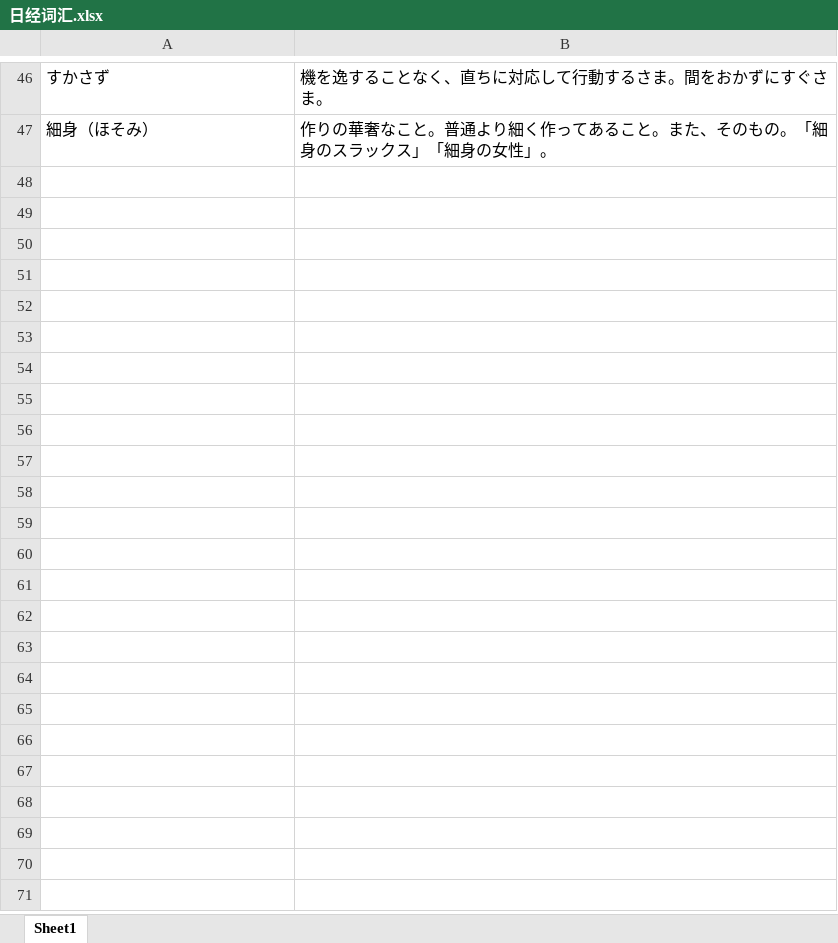
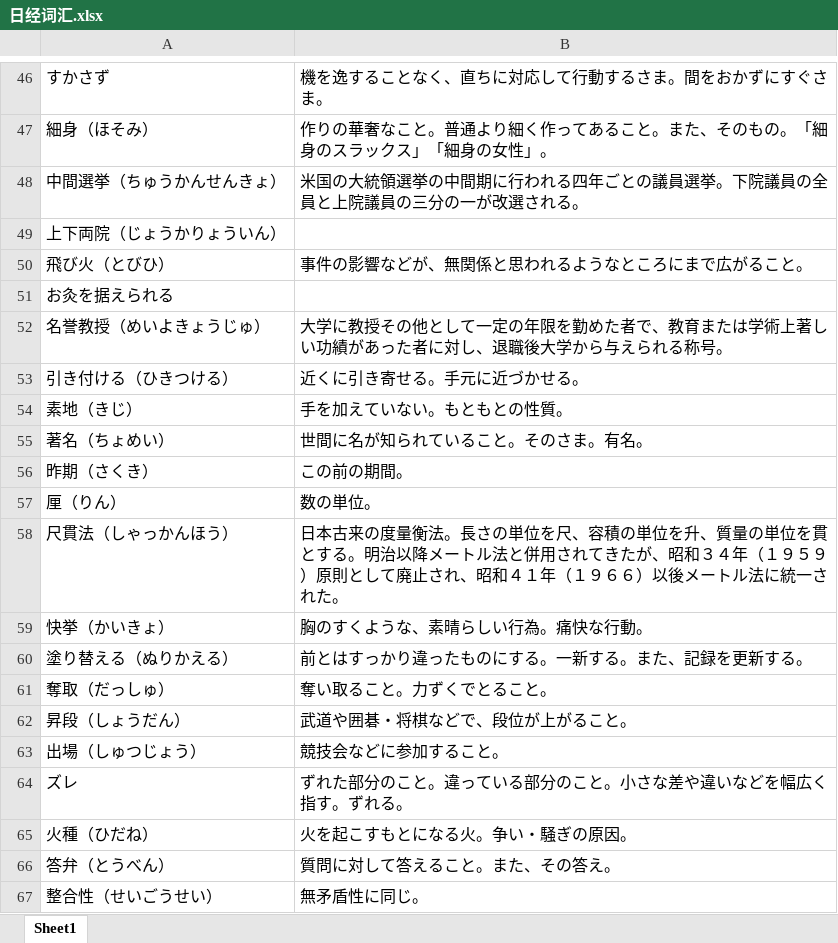
Before and after one commit to chris-1987/Japanese-Words, an Excel workbook: 日经词汇.xlsx, sheet Sheet1, drawn as a sheet; only a part is shown, gaps mark what is left out; values as stored, in another font and other column widths than the file's, no borders; the diff covers the shown part only; the diff names each change by its address in the sheet, - before the commit and + after, or states it on an @@ line.

Commit message:
Update 日经词汇.xlsx
date: 2018/11/06
what's new ? words from asahi shinnbunn

```diff
--- a/日经词汇.xlsx (sheet Sheet1)
+++ b/日经词汇.xlsx (sheet Sheet1)
+row 48: 中間選挙（ちゅうかんせんきょ） | 米国の大統領選挙の中間期に行われる四年ごとの議員選挙。下院議員の全員と上院議員の三分の一が改選される。
+row 49: 上下両院（じょうかりょういん）
+row 50: 飛び火（とびひ） | 事件の影響などが、無関係と思われるようなところにまで広がること。
+row 51: お灸を据えられる
+row 52: 名誉教授（めいよきょうじゅ） | 大学に教授その他として一定の年限を勤めた者で、教育または学術上著しい功績があった者に対し、退職後大学から与えられる称号。
+row 53: 引き付ける（ひきつける） | 近くに引き寄せる。手元に近づかせる。
+row 54: 素地（きじ） | 手を加えていない。もともとの性質。
+row 55: 著名（ちょめい） | 世間に名が知られていること。そのさま。有名。
+row 56: 昨期（さくき） | この前の期間。
+row 57: 厘（りん） | 数の単位。
+row 58: 尺貫法（しゃっかんほう） | 日本古来の度量衡法。長さの単位を尺、容積の単位を升、質量の単位を貫とする。明治以降メートル法と併用されてきたが、昭和３４年（１９５９）原則として廃止され、昭和４１年（１９６６）以後メートル法に統一された。
+row 59: 快挙（かいきょ） | 胸のすくような、素晴らしい行為。痛快な行動。
+row 60: 塗り替える（ぬりかえる） | 前とはすっかり違ったものにする。一新する。また、記録を更新する。
+row 61: 奪取（だっしゅ） | 奪い取ること。力ずくでとること。
+row 62: 昇段（しょうだん） | 武道や囲碁・将棋などで、段位が上がること。
+row 63: 出場（しゅつじょう） | 競技会などに参加すること。
+row 64: ズレ | ずれた部分のこと。違っている部分のこと。小さな差や違いなどを幅広く指す。ずれる。
+row 65: 火種（ひだね） | 火を起こすもとになる火。争い・騒ぎの原因。
+row 66: 答弁（とうべん） | 質問に対して答えること。また、その答え。
+row 67: 整合性（せいごうせい） | 無矛盾性に同じ。
```
Also changed, not shown: 66 added rows elsewhere in this sheet.
